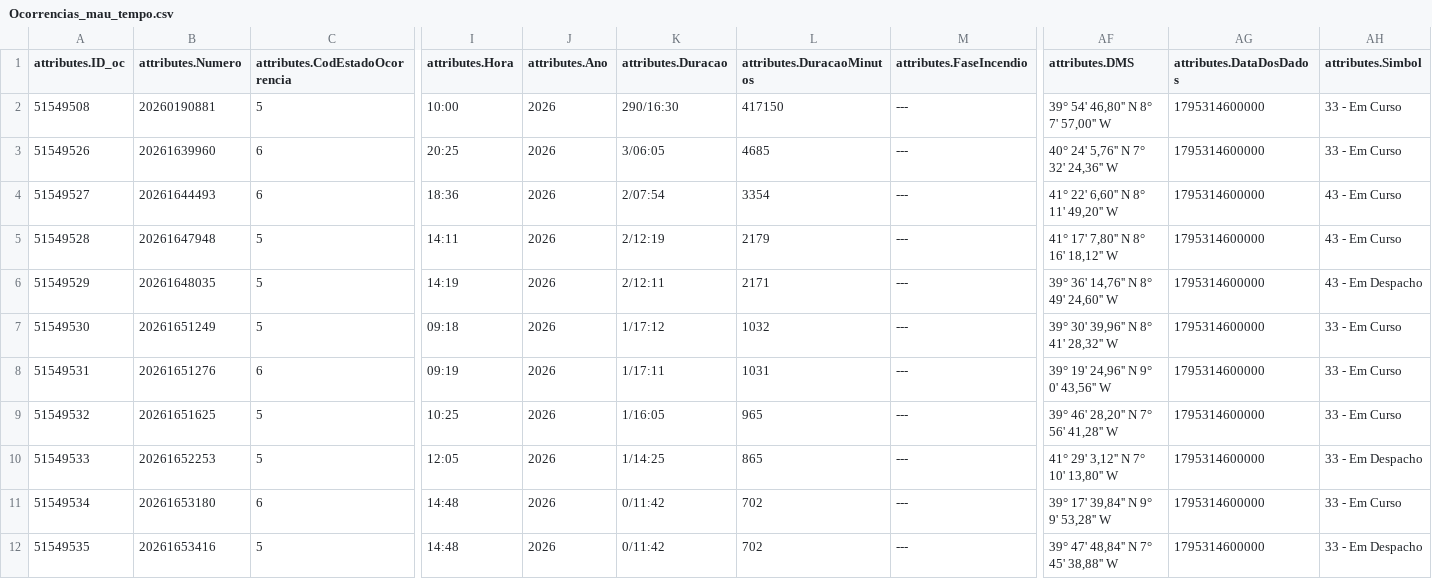
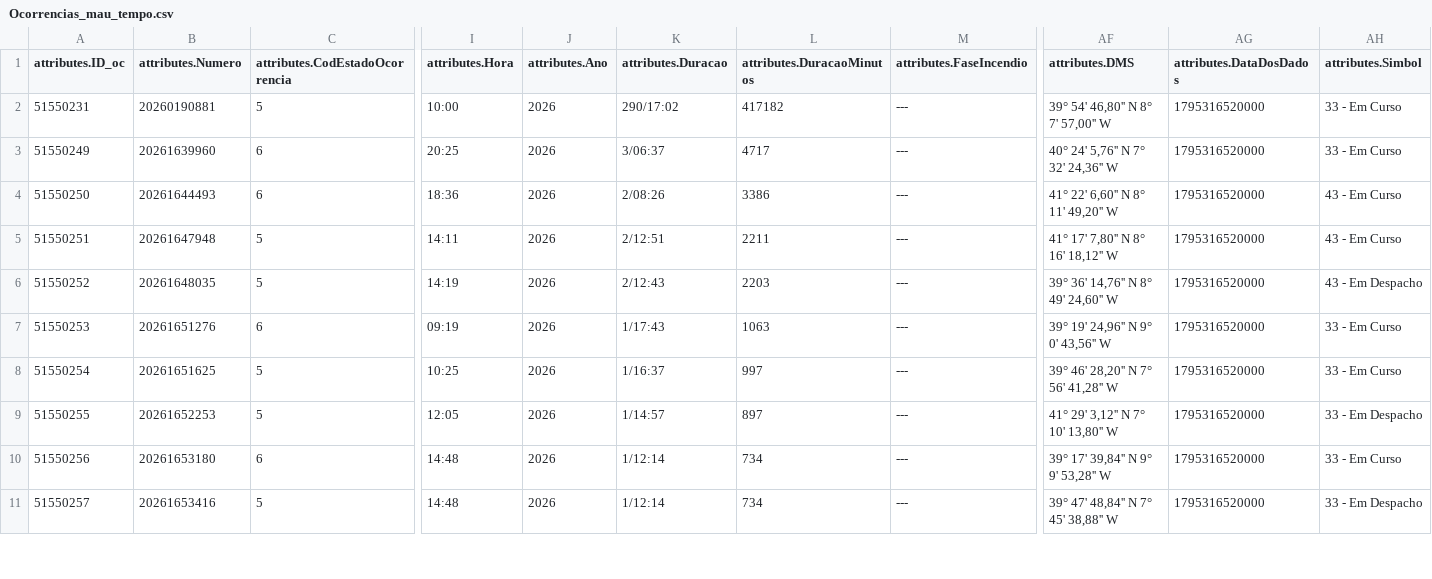
Before and after one commit to CatiaBarros/occurrence-data-collector, a CSV file: Ocorrencias_mau_tempo.csv, drawn as a sheet; only a part is shown, gaps mark what is left out; removed rows and columns are numbered as before the commit, all else as after; rows hold the shown columns only; the diff covers the shown part only; the diff names each change by its address in the sheet, - before the commit and + after, or states it on an @@ line.

```diff
--- a/Ocorrencias_mau_tempo.csv
+++ b/Ocorrencias_mau_tempo.csv
-A2 (attributes.ID_oc): 51549508
+A2 (attributes.ID_oc): 51550231
-K2 (attributes.Duracao): 290/16:30
+K2 (attributes.Duracao): 290/17:02
-L2 (attributes.DuracaoMinutos): 417150
+L2 (attributes.DuracaoMinutos): 417182
-AG2:AG6 (attributes.DataDosDados): 1795314600000
+AG2:AG6 (attributes.DataDosDados): 1795316520000
-A3 (attributes.ID_oc): 51549526
+A3 (attributes.ID_oc): 51550249
-K3 (attributes.Duracao): 3/06:05
+K3 (attributes.Duracao): 3/06:37
-L3 (attributes.DuracaoMinutos): 4685
+L3 (attributes.DuracaoMinutos): 4717
-A4 (attributes.ID_oc): 51549527
+A4 (attributes.ID_oc): 51550250
-K4 (attributes.Duracao): 2/07:54
+K4 (attributes.Duracao): 2/08:26
-L4 (attributes.DuracaoMinutos): 3354
+L4 (attributes.DuracaoMinutos): 3386
-A5 (attributes.ID_oc): 51549528
+A5 (attributes.ID_oc): 51550251
-K5 (attributes.Duracao): 2/12:19
+K5 (attributes.Duracao): 2/12:51
-L5 (attributes.DuracaoMinutos): 2179
+L5 (attributes.DuracaoMinutos): 2211
-A6 (attributes.ID_oc): 51549529
+A6 (attributes.ID_oc): 51550252
-K6 (attributes.Duracao): 2/12:11
+K6 (attributes.Duracao): 2/12:43
-L6 (attributes.DuracaoMinutos): 2171
+L6 (attributes.DuracaoMinutos): 2203
-row 7: 51549530 | 20261651249 | 5 | 09:18 | 2026 | 1/17:12 | 1032 | --- | 39° 30' 39,96'' N 8° 41' 28,32'' W | 1795314600000 | 33 - Em Curso
-A7 (attributes.ID_oc): 51549531
+A7 (attributes.ID_oc): 51550253
-K7 (attributes.Duracao): 1/17:11
+K7 (attributes.Duracao): 1/17:43
-L7 (attributes.DuracaoMinutos): 1031
+L7 (attributes.DuracaoMinutos): 1063
-AG7:AG11 (attributes.DataDosDados): 1795314600000
+AG7:AG11 (attributes.DataDosDados): 1795316520000
-A8 (attributes.ID_oc): 51549532
+A8 (attributes.ID_oc): 51550254
-K8 (attributes.Duracao): 1/16:05
+K8 (attributes.Duracao): 1/16:37
-L8 (attributes.DuracaoMinutos): 965
+L8 (attributes.DuracaoMinutos): 997
-A9 (attributes.ID_oc): 51549533
+A9 (attributes.ID_oc): 51550255
-K9 (attributes.Duracao): 1/14:25
+K9 (attributes.Duracao): 1/14:57
-L9 (attributes.DuracaoMinutos): 865
+L9 (attributes.DuracaoMinutos): 897
-A10 (attributes.ID_oc): 51549534
+A10 (attributes.ID_oc): 51550256
-K10:K11 (attributes.Duracao): 0/11:42
+K10:K11 (attributes.Duracao): 1/12:14
-L10:L11 (attributes.DuracaoMinutos): 702
+L10:L11 (attributes.DuracaoMinutos): 734
-A11 (attributes.ID_oc): 51549535
+A11 (attributes.ID_oc): 51550257
```
Also changed, not shown: 1 removed row and 34 edited cells elsewhere in this file, dados_prociv_expanded.csv, 1 other file.
